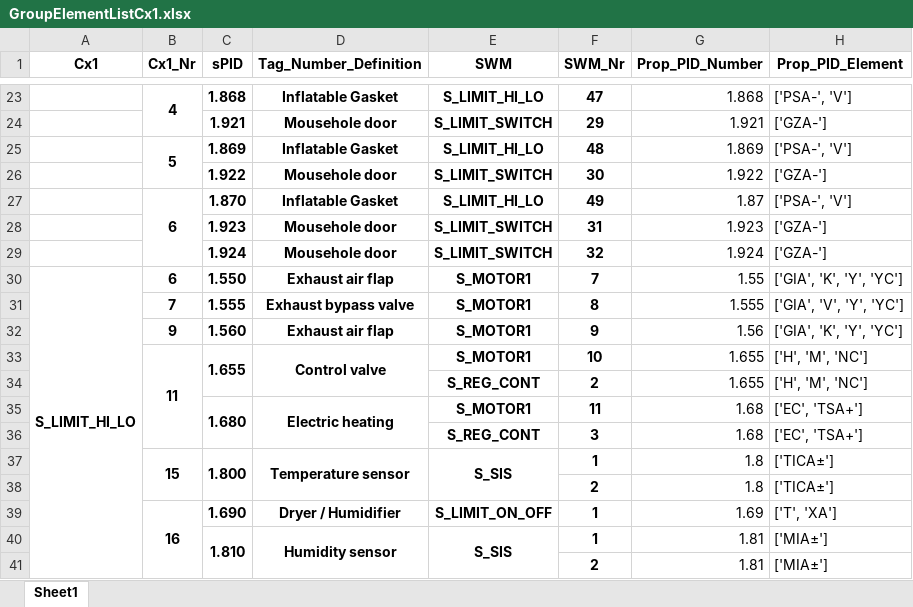
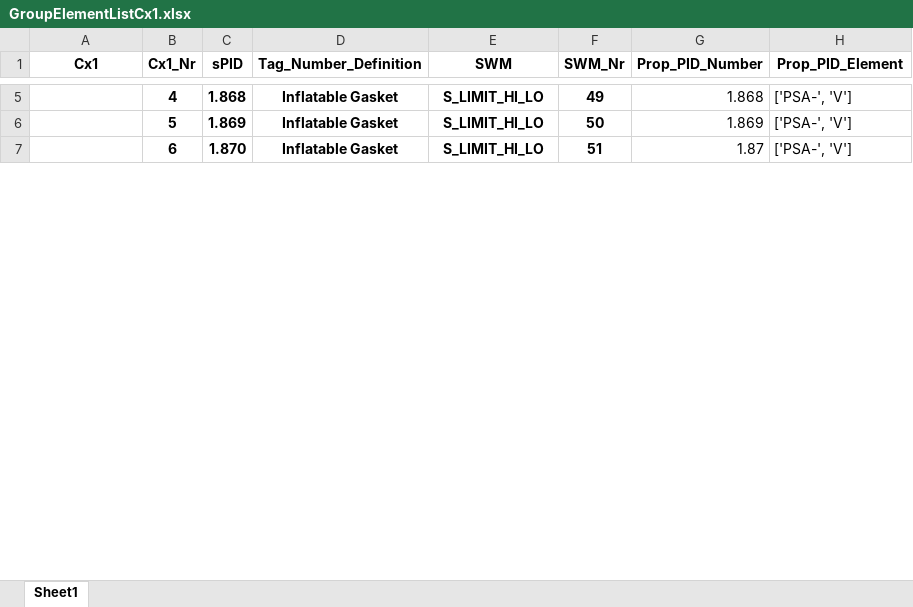
Before and after one commit to emartinskan/epic, an Excel workbook: GroupElementListCx1.xlsx, sheet Sheet1, drawn as a sheet; only a part is shown, gaps mark what is left out; values as stored, in another font and other column widths than the file's, no borders; removed rows and columns are numbered as before the commit, all else as after; the diff covers the shown part only; the diff names each change by its address in the sheet, - before the commit and + after, or states it on an @@ line.

```diff
--- a/GroupElementListCx1.xlsx (sheet Sheet1)
+++ b/GroupElementListCx1.xlsx (sheet Sheet1)
-B23:B24 merged
-F5 (SWM_Nr): 47
+F5 (SWM_Nr): 49
-row 24:  |  | 1.921 | Mousehole door | S_LIMIT_SWITCH | 29 | 1.921 | ['GZA-']
-B25:B26 merged
-F6 (SWM_Nr): 48
+F6 (SWM_Nr): 50
-row 26:  |  | 1.922 | Mousehole door | S_LIMIT_SWITCH | 30 | 1.922 | ['GZA-']
-B27:B29 merged
-F7 (SWM_Nr): 49
+F7 (SWM_Nr): 51
-row 28:  |  | 1.923 | Mousehole door | S_LIMIT_SWITCH | 31 | 1.923 | ['GZA-']
-row 29:  |  | 1.924 | Mousehole door | S_LIMIT_SWITCH | 32 | 1.924 | ['GZA-']
-row 30: S_LIMIT_HI_LO | 6 | 1.550 | Exhaust air flap | S_MOTOR1 | 7 | 1.55 | ['GIA', 'K', 'Y', 'YC']
-row 31:  | 7 | 1.555 | Exhaust bypass valve | S_MOTOR1 | 8 | 1.555 | ['GIA', 'V', 'Y', 'YC']
-row 32:  | 9 | 1.560 | Exhaust air flap | S_MOTOR1 | 9 | 1.56 | ['GIA', 'K', 'Y', 'YC']
-row 33:  | 11 | 1.655 | Control valve | S_MOTOR1 | 10 | 1.655 | ['H', 'M', 'NC']
-row 34:  |  |  |  | S_REG_CONT | 2 | 1.655 | ['H', 'M', 'NC']
-row 35:  |  | 1.680 | Electric heating | S_MOTOR1 | 11 | 1.68 | ['EC', 'TSA+']
-row 36:  |  |  |  | S_REG_CONT | 3 | 1.68 | ['EC', 'TSA+']
-row 37:  | 15 | 1.800 | Temperature sensor | S_SIS | 1 | 1.8 | ['TICA±']
-row 38:  |  |  |  |  | 2 | 1.8 | ['TICA±']
-row 39:  | 16 | 1.690 | Dryer / Humidifier | S_LIMIT_ON_OFF | 1 | 1.69 | ['T', 'XA']
-row 40:  |  | 1.810 | Humidity sensor | S_SIS | 1 | 1.81 | ['MIA±']
-row 41:  |  |  |  |  | 2 | 1.81 | ['MIA±']
```
Also changed, not shown: 74 removed rows, 10 edited cells and merged cells elsewhere in this sheet, GroupElementList.xlsx, GroupElementListModular.xlsx, 3 other files.
